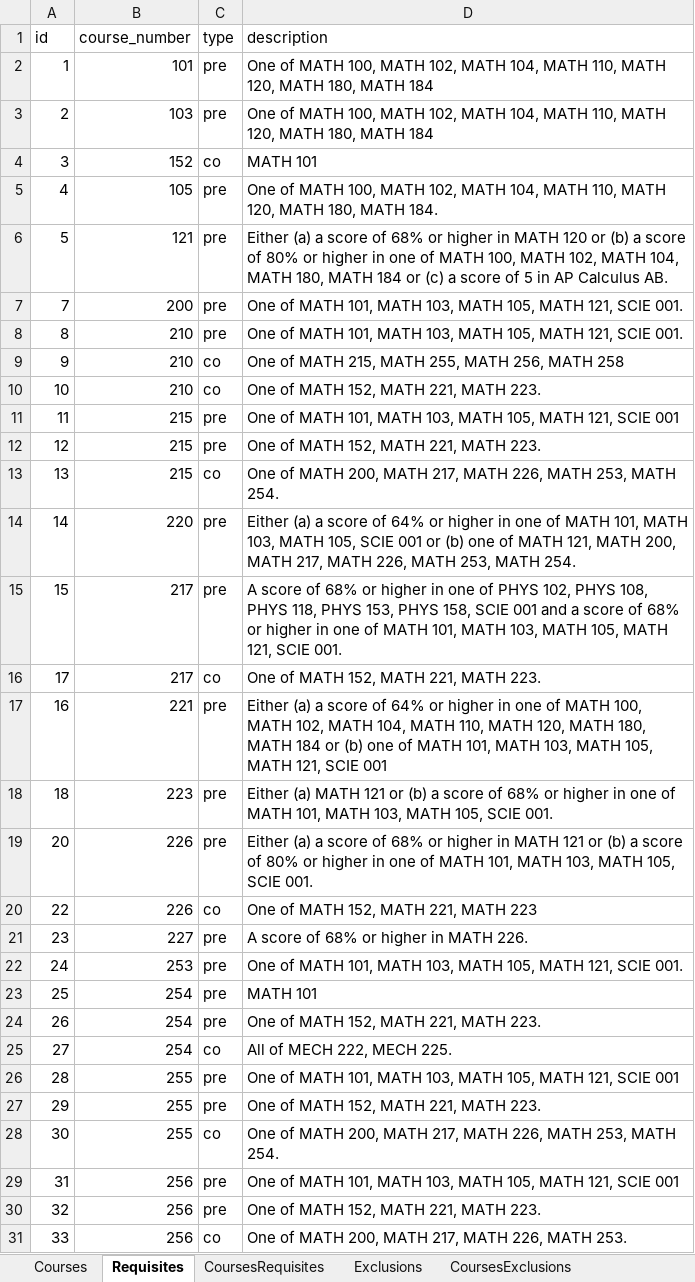
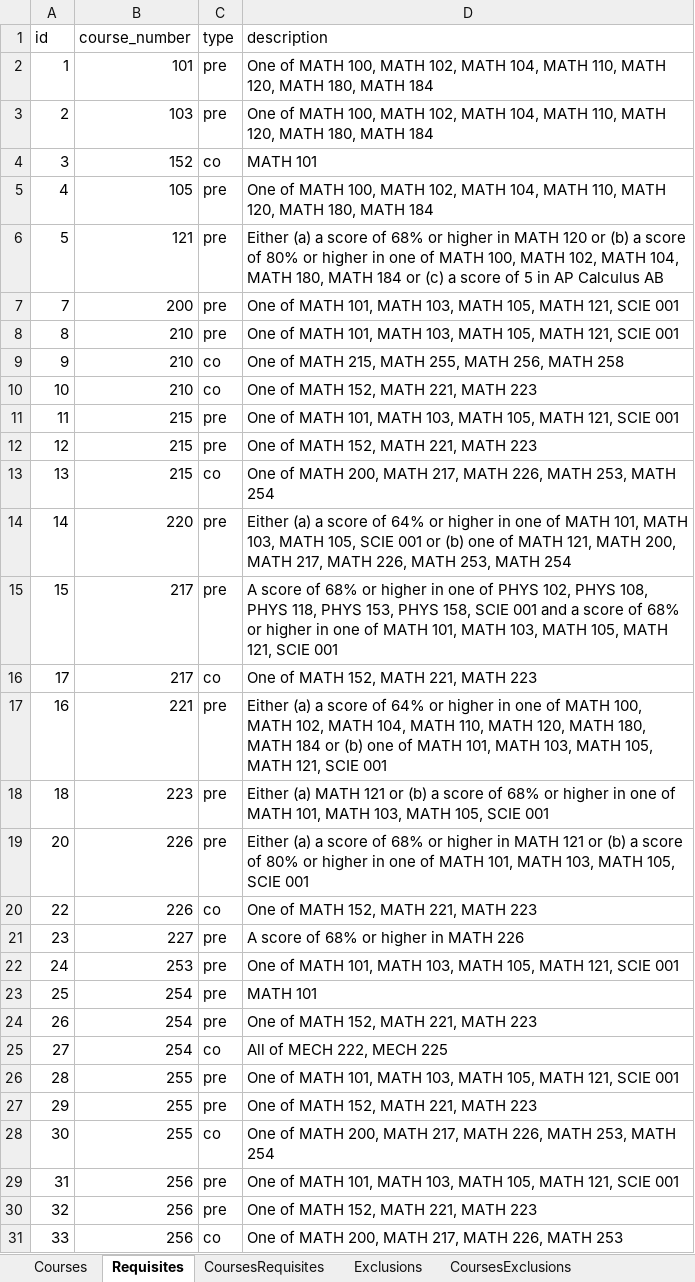
Before and after one commit to UBCMath/coursemap, an Excel workbook: data/data.xlsx, sheet Requisites, drawn as a sheet; only a part is shown; values as stored, in another font and other column widths than the file's, no borders; the diff covers the shown part only; the diff names each change by its address in the sheet, - before the commit and + after, or states it on an @@ line.

Commit message:
Create a dashboard layout and add requisite data to course info on hover

```diff
--- a/data/data.xlsx (sheet Requisites)
+++ b/data/data.xlsx (sheet Requisites)
-D5 (description): …180, MATH 184.
+D5 (description): …180, MATH 184
-D6 (description): …AP Calculus AB.
+D6 (description): …AP Calculus AB
-D7:D8 (description): …121, SCIE 001.
+D7:D8 (description): …121, SCIE 001
-D10 (description): One of MATH 152, MATH 221, MATH 223.
+D10 (description): One of MATH 152, MATH 221, MATH 223
-D12 (description): One of MATH 152, MATH 221, MATH 223.
+D12 (description): One of MATH 152, MATH 221, MATH 223
-D13 (description): …253, MATH 254.
+D13 (description): …253, MATH 254
-D14 (description): …253, MATH 254.
+D14 (description): …253, MATH 254
-D15 (description): …121, SCIE 001.
+D15 (description): …121, SCIE 001
-D16 (description): One of MATH 152, MATH 221, MATH 223.
+D16 (description): One of MATH 152, MATH 221, MATH 223
-D18 (description): …105, SCIE 001.
+D18 (description): …105, SCIE 001
-D19 (description): …105, SCIE 001.
+D19 (description): …105, SCIE 001
-D21 (description): A score of 68% or higher in MATH 226.
+D21 (description): A score of 68% or higher in MATH 226
-D22 (description): …121, SCIE 001.
+D22 (description): …121, SCIE 001
-D24 (description): One of MATH 152, MATH 221, MATH 223.
+D24 (description): One of MATH 152, MATH 221, MATH 223
-D25 (description): All of MECH 222, MECH 225.
+D25 (description): All of MECH 222, MECH 225
-D27 (description): One of MATH 152, MATH 221, MATH 223.
+D27 (description): One of MATH 152, MATH 221, MATH 223
-D28 (description): …253, MATH 254.
+D28 (description): …253, MATH 254
-D30 (description): One of MATH 152, MATH 221, MATH 223.
+D30 (description): One of MATH 152, MATH 221, MATH 223
-D31 (description): …226, MATH 253.
+D31 (description): …226, MATH 253
```
Also changed, not shown: 66 edited cells elsewhere in this sheet, sheet LayoutRequisites, sheet LayoutCourses, 4 other files.
